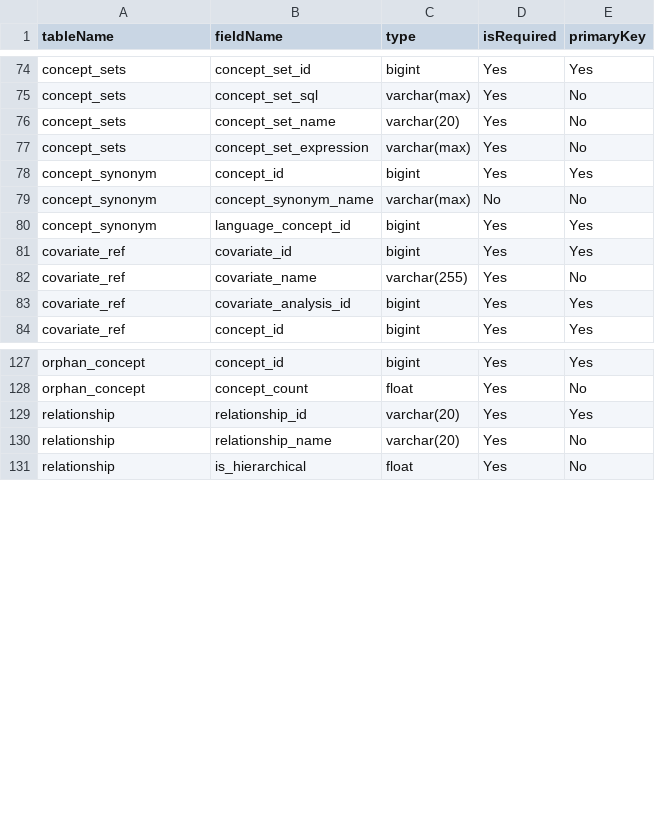
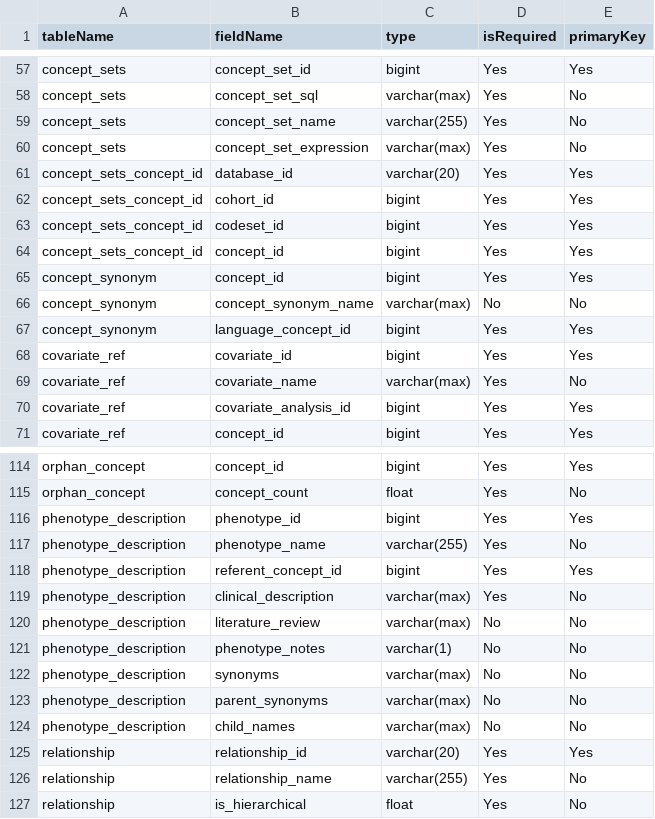
Before and after one commit to OHDSI/CohortDiagnostics, a CSV file: inst/settings/resultsDataModelSpecification.csv, drawn as a sheet; only a part is shown, gaps mark what is left out; the diff covers the shown part only.

```diff
--- a/inst/settings/resultsDataModelSpecification.csv
+++ b/inst/settings/resultsDataModelSpecification.csv
@@ -75,4 +58,8 @@ concept_sets,concept_set_id,bigint,Yes,Yes
 concept_sets,concept_set_sql,varchar(max),Yes,No
-concept_sets,concept_set_name,varchar(20),Yes,No
+concept_sets,concept_set_name,varchar(255),Yes,No
 concept_sets,concept_set_expression,varchar(max),Yes,No
+concept_sets_concept_id,database_id,varchar(20),Yes,Yes
+concept_sets_concept_id,cohort_id,bigint,Yes,Yes
+concept_sets_concept_id,codeset_id,bigint,Yes,Yes
+concept_sets_concept_id,concept_id,bigint,Yes,Yes
 concept_synonym,concept_id,bigint,Yes,Yes
@@ -81,3 +68,3 @@ concept_synonym,language_concept_id,bigint,Yes,Yes
 covariate_ref,covariate_id,bigint,Yes,Yes
-covariate_ref,covariate_name,varchar(255),Yes,No
+covariate_ref,covariate_name,varchar(max),Yes,No
 covariate_ref,covariate_analysis_id,bigint,Yes,Yes
@@ -128,4 +115,13 @@ orphan_concept,concept_id,bigint,Yes,Yes
 orphan_concept,concept_count,float,Yes,No
+phenotype_description,phenotype_id,bigint,Yes,Yes
+phenotype_description,phenotype_name,varchar(255),Yes,No
+phenotype_description,referent_concept_id,bigint,Yes,Yes
+phenotype_description,clinical_description,varchar(max),Yes,No
+phenotype_description,literature_review,varchar(max),No,No
+phenotype_description,phenotype_notes,varchar(1),No,No
+phenotype_description,synonyms,varchar(max),No,No
+phenotype_description,parent_synonyms,varchar(max),No,No
+phenotype_description,child_names,varchar(max),No,No
 relationship,relationship_id,varchar(20),Yes,Yes
-relationship,relationship_name,varchar(20),Yes,No
+relationship,relationship_name,varchar(255),Yes,No
 relationship,is_hierarchical,float,Yes,No
```
Also changed, not shown: 1 added row, 18 removed rows and 17 edited cells elsewhere in this file, 4 other files.
